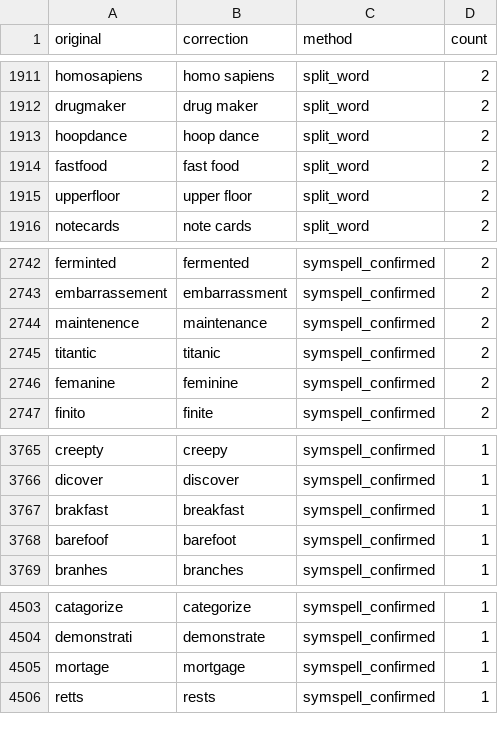
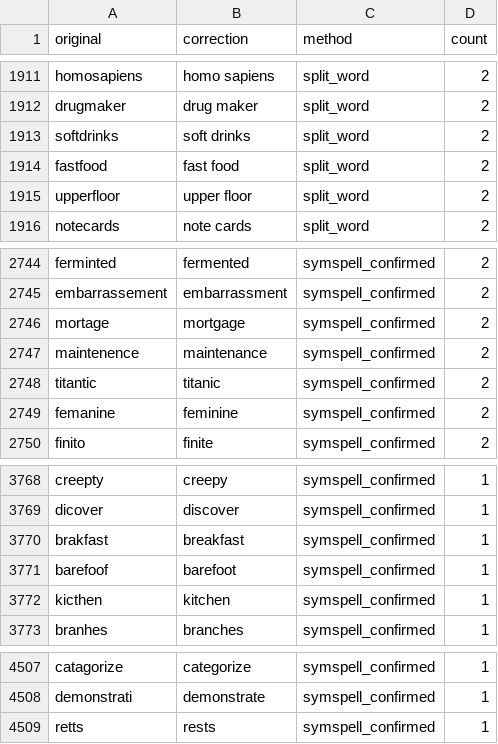
Before and after one commit to doomlab/FLT-Projects, a CSV file: processed/03_spelling_changes.csv, drawn as a sheet; only a part is shown, gaps mark what is left out; the diff covers the shown part only.

```diff
--- a/processed/03_spelling_changes.csv
+++ b/processed/03_spelling_changes.csv
@@ -1912,3 +1912,3 @@ homosapiens,homo sapiens,split_word,2
 drugmaker,drug maker,split_word,2
-hoopdance,hoop dance,split_word,2
+softdrinks,soft drinks,split_word,2
 fastfood,fast food,split_word,2
@@ -2743,2 +2745,3 @@ ferminted,fermented,symspell_confirmed,2
 embarrassement,embarrassment,symspell_confirmed,2
+mortage,mortgage,symspell_confirmed,2
 maintenence,maintenance,symspell_confirmed,2
@@ -3768,2 +3771,3 @@ brakfast,breakfast,symspell_confirmed,1
 barefoof,barefoot,symspell_confirmed,1
+kicthen,kitchen,symspell_confirmed,1
 branhes,branches,symspell_confirmed,1
@@ -4504,3 +4508,2 @@ catagorize,categorize,symspell_confirmed,1
 demonstrati,demonstrate,symspell_confirmed,1
-mortage,mortgage,symspell_confirmed,1
 retts,rests,symspell_confirmed,1
```
Also changed, not shown: 5 added rows and 2 removed rows elsewhere in this file, processed/02_contraction_changes.csv, processed/03_spelling_unresolved.csv, 27 other files.
